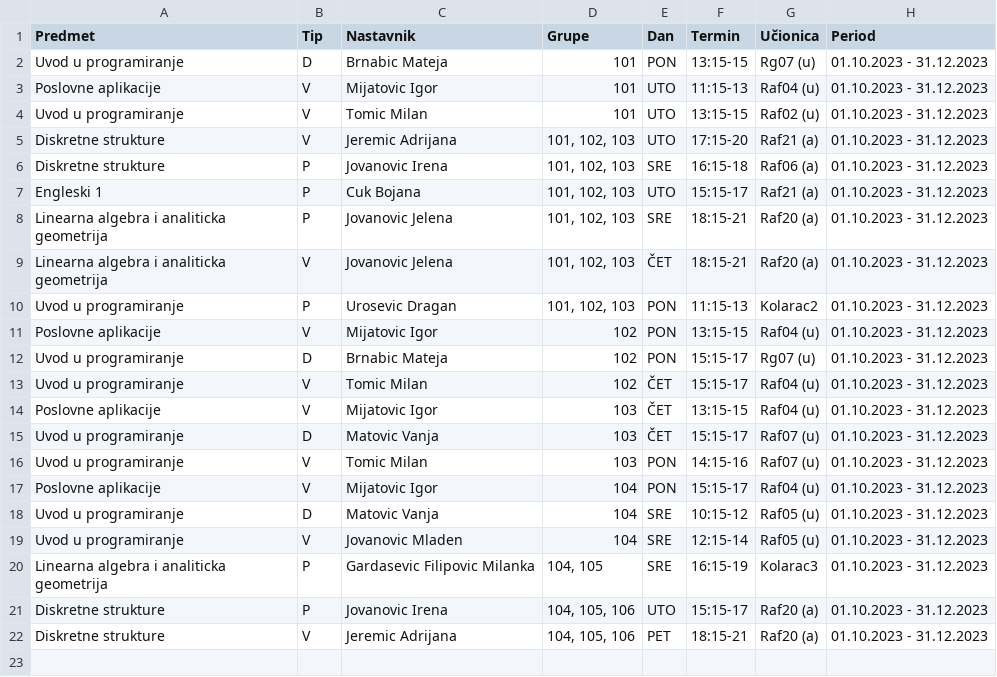
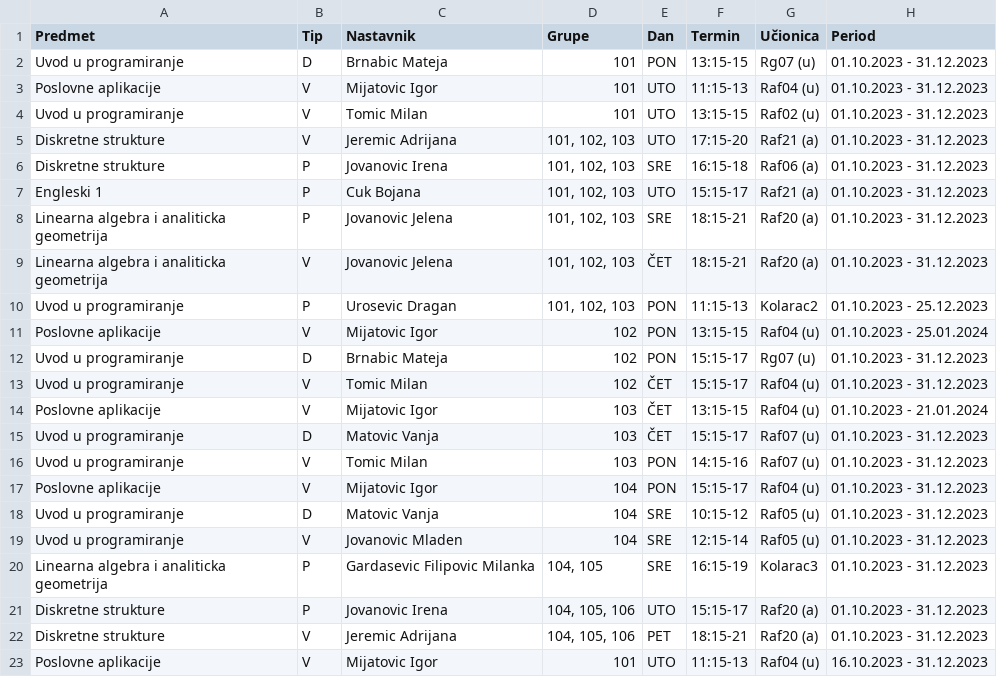
Before and after one commit to nivancev-raf/NikolaLuka-Raspored, a CSV file: Projekat/Specifikacija/src/main/resources/raspored.csv, drawn as a sheet.

```diff
--- a/Projekat/Specifikacija/src/main/resources/raspored.csv
+++ b/Projekat/Specifikacija/src/main/resources/raspored.csv
@@ -9,7 +9,7 @@
 "Linearna algebra i analiticka geometrija","V","Jovanovic Jelena","101, 102, 103","ČET","18:15-21","Raf20 (a)","01.10.2023 - 31.12.2023"
-"Uvod u programiranje","P","Urosevic Dragan","101, 102, 103","PON","11:15-13","Kolarac2","01.10.2023 - 31.12.2023"
-"Poslovne aplikacije","V","Mijatovic Igor","102","PON","13:15-15","Raf04 (u)","01.10.2023 - 31.12.2023"
+"Uvod u programiranje","P","Urosevic Dragan","101, 102, 103","PON","11:15-13","Kolarac2","01.10.2023 - 25.12.2023"
+"Poslovne aplikacije","V","Mijatovic Igor","102","PON","13:15-15","Raf04 (u)","01.10.2023 - 25.01.2024"
 "Uvod u programiranje","D","Brnabic Mateja","102","PON","15:15-17","Rg07 (u)","01.10.2023 - 31.12.2023"
 "Uvod u programiranje","V","Tomic Milan","102","ČET","15:15-17","Raf04 (u)","01.10.2023 - 31.12.2023"
-"Poslovne aplikacije","V","Mijatovic Igor","103","ČET","13:15-15","Raf04 (u)","01.10.2023 - 31.12.2023"
+"Poslovne aplikacije","V","Mijatovic Igor","103","ČET","13:15-15","Raf04 (u)","01.10.2023 - 21.01.2024"
 "Uvod u programiranje","D","Matovic Vanja","103","ČET","15:15-17","Raf07 (u)","01.10.2023 - 31.12.2023"
@@ -22 +22,2 @@
 "Diskretne strukture","V","Jeremic Adrijana","104, 105, 106","PET","18:15-21","Raf20 (a)","01.10.2023 - 31.12.2023"
+"Poslovne aplikacije","V","Mijatovic Igor","101","UTO","11:15-13","Raf04 (u)","16.10.2023 - 31.12.2023"
```
Also changed, not shown: 11 other files.
